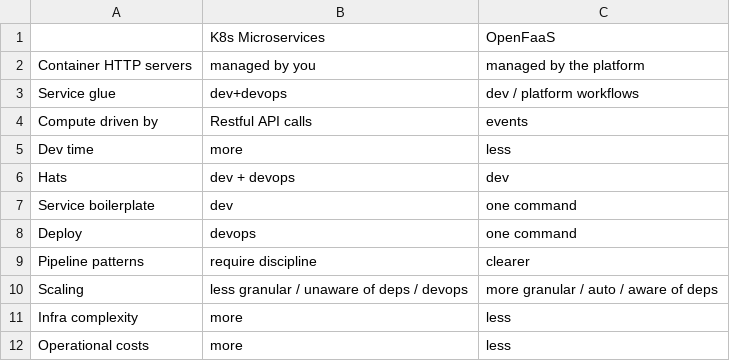
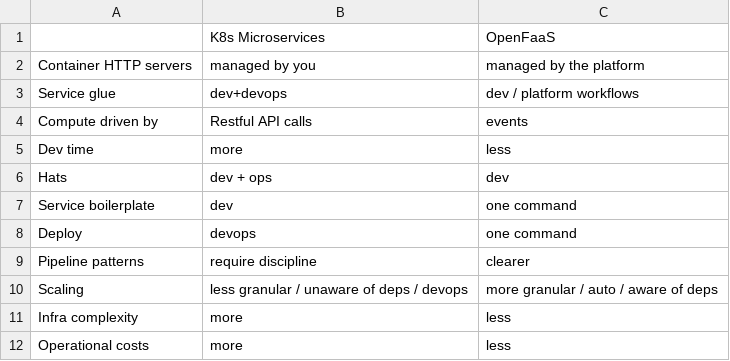
Before and after one commit to ccfontes/openfaas-poc, a CSV file: diff_microservices_openfaas.csv, drawn as a sheet; only a part is shown.

Commit message:
Fix Hats

```diff
--- a/diff_microservices_openfaas.csv
+++ b/diff_microservices_openfaas.csv
@@ -5,3 +5,3 @@ Compute driven by, Restful API calls, events
 Dev time, more, less
-Hats, dev + devops, dev
+Hats, dev + ops, dev
 Service boilerplate, dev, one command
```
